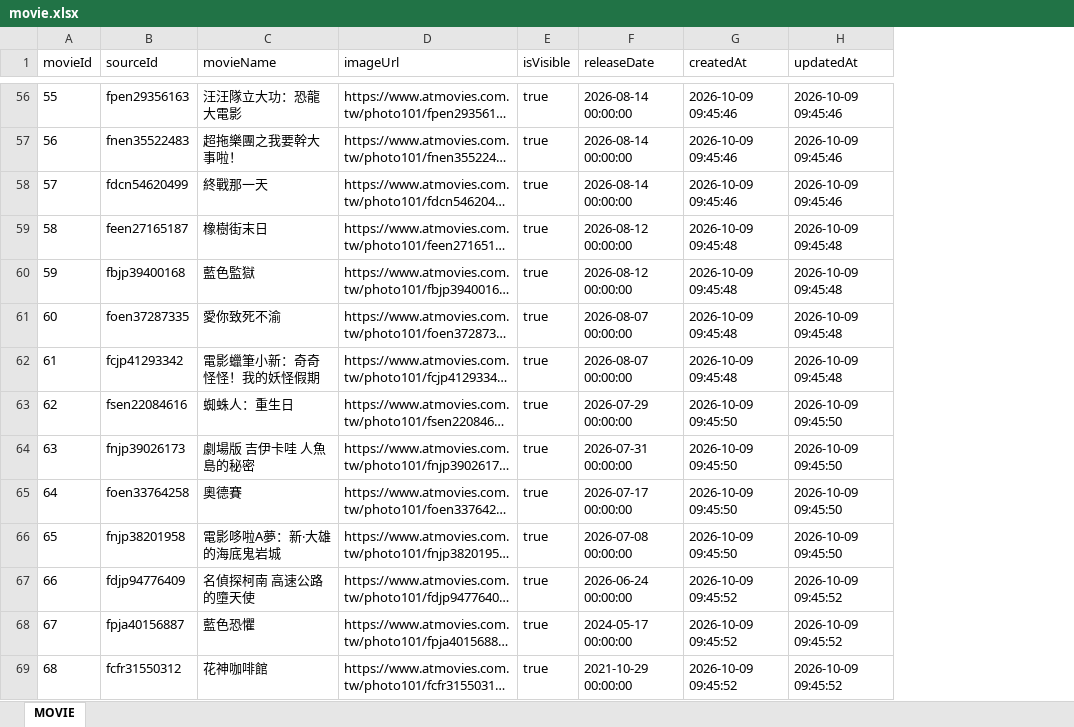
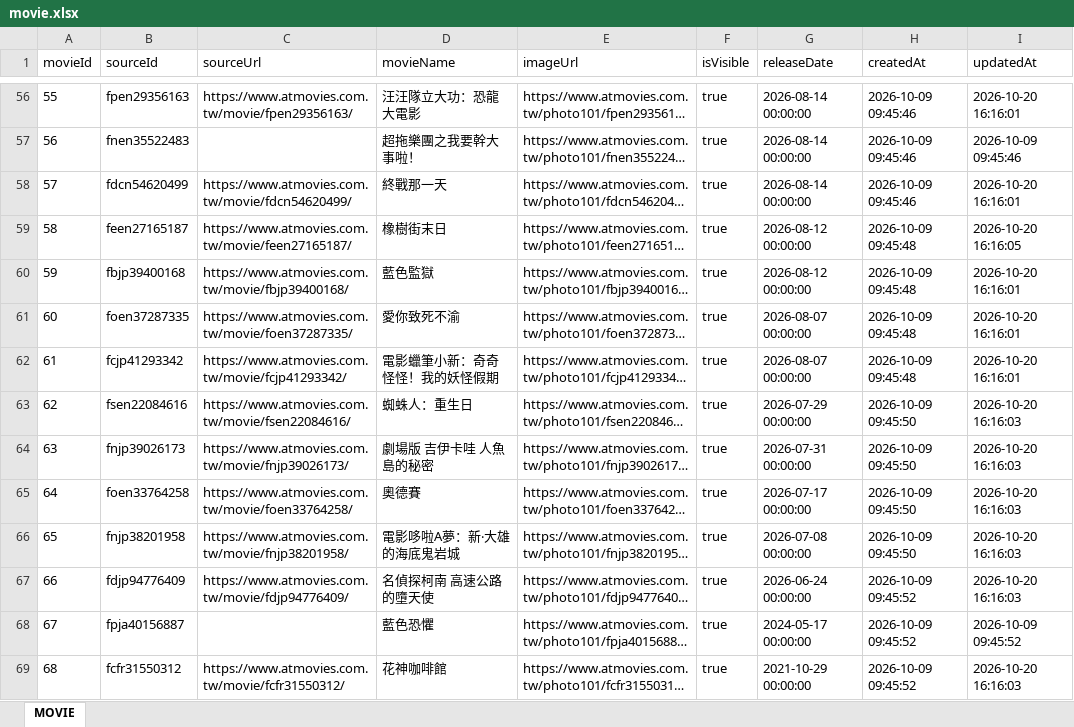
Before and after one commit to benefitsjourney/movie-benefit-map, an Excel workbook: data/movie.xlsx, sheet MOVIE, drawn as a sheet; only a part is shown, gaps mark what is left out; long unchanged cells end in …; values as stored, in another font and other column widths than the file's, no borders; addresses are those after the commit; the diff covers the shown part only; the diff names each change by its address in the sheet, - before the commit and + after, or states it on an @@ line.

```diff
--- a/data/movie.xlsx (sheet MOVIE)
+++ b/data/movie.xlsx (sheet MOVIE)
+column C (sourceUrl), rows 56-69: https://www.atmovies.com.tw/movie/fpen29356163/ |  | https://www.atmovies.com.tw/movie/fdcn54620499/ | https://www.atmovies.com.tw/movie/feen27165187/ | https://www.atmovies.com.tw/movie/fbjp39400168/ | https://www.atmovies.com.tw/movie/foen37287335/ | https://www.atmovies.com.tw/movie/fcjp41293342/ | https://www.atmovies.com.tw/movie/fsen22084616/ | https://www.atmovies.com.tw/movie/fnjp39026173/ | https://www.atmovies.com.tw/movie/foen33764258/ | https://www.atmovies.com.tw/movie/fnjp38201958/ | https://www.atmovies.com.tw/movie/fdjp94776409/ |  | https://www.atmovies.com.tw/movie/fcfr31550312/
-I56 (updatedAt): 2026-10-09 09:45:46
+I56 (updatedAt): 2026-10-20 16:16:01
-I58 (updatedAt): 2026-10-09 09:45:46
+I58 (updatedAt): 2026-10-20 16:16:01
-I59 (updatedAt): 2026-10-09 09:45:48
+I59 (updatedAt): 2026-10-20 16:16:05
-I60:I62 (updatedAt): 2026-10-09 09:45:48
+I60:I62 (updatedAt): 2026-10-20 16:16:01
-I63:I66 (updatedAt): 2026-10-09 09:45:50
+I63:I66 (updatedAt): 2026-10-20 16:16:03
-I67 (updatedAt): 2026-10-09 09:45:52
+I67 (updatedAt): 2026-10-20 16:16:03
-I69 (updatedAt): 2026-10-09 09:45:52
+I69 (updatedAt): 2026-10-20 16:16:03
```
Also changed, not shown: 1 added row and 166 edited cells elsewhere in this sheet, data/cinema.xlsx, 24 other files.
